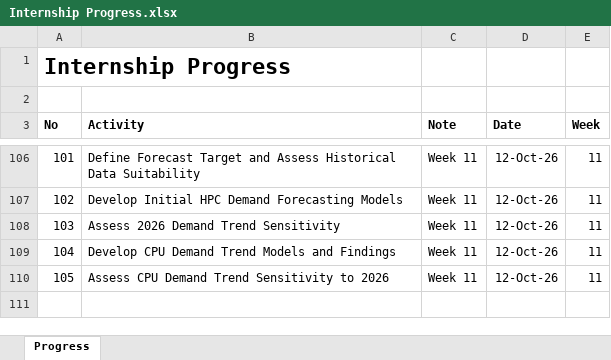
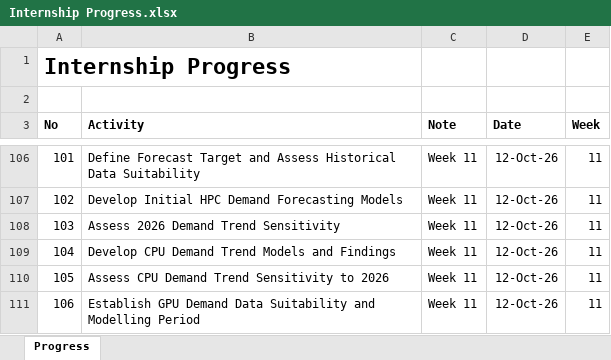
Before and after one commit to yusufkurniar/aas-supercomputing-demand-forecasting, an Excel workbook: assets/progress/Internship Progress.xlsx, sheet Progress, drawn as a sheet; only a part is shown, gaps mark what is left out; values as stored, in another font and other column widths than the file's, no borders; the diff names each change by its address in the sheet, - before the commit and + after, or states it on an @@ line.

Commit message:
Establish GPU Demand Data Suitability and Modelling Period
- Document historical GPU demand limitations and conversion assumptions.
- Distinguish 2014–2021 scenario-based estimates from later GPU demand data.
- Establish 2022–2026 as the exploratory GPU modelling period.
- Validate GPU demand values and review their methodological provenance.
- Highlight the limitations of forecasting from five annual observations.

```diff
--- a/assets/progress/Internship Progress.xlsx (sheet Progress)
+++ b/assets/progress/Internship Progress.xlsx (sheet Progress)
+row 111: 106 | Establish GPU Demand Data Suitability and Modelling Period | Week 11 | 12-Oct-26 | 11
```
Also changed, not shown: assets/data/data clean/integrated_hpc_source_data.xlsx, assets/data/data clean/reconciled_demand_allocation_summary.xlsx, 5 other files.
